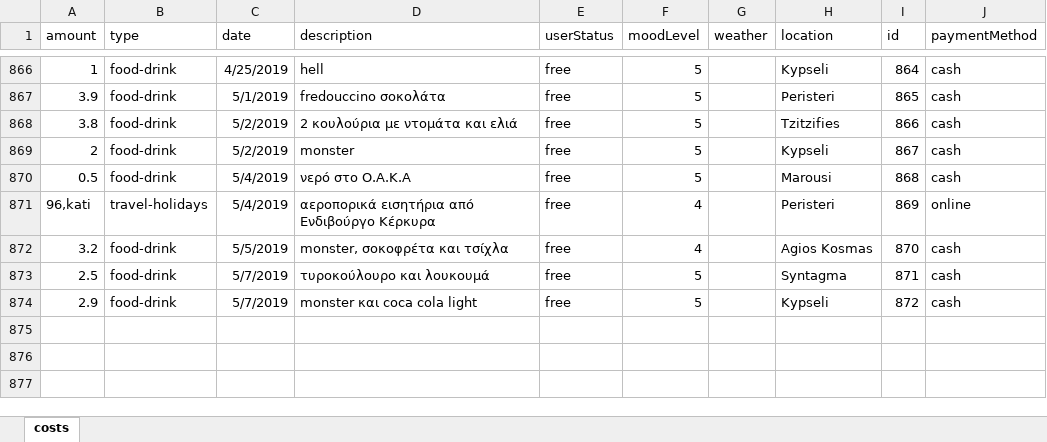
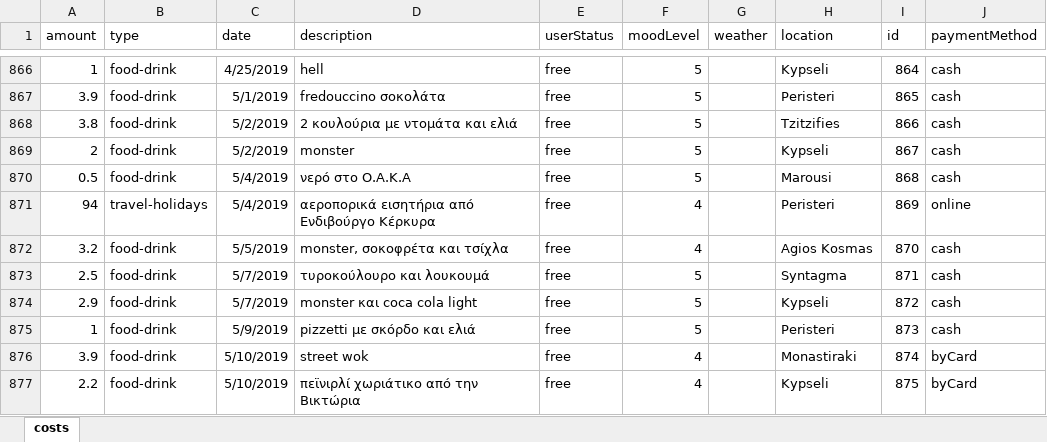
Before and after one commit to Blackpeak/Morgan, an Excel workbook: DataBase/Manos costs/costs.xlsx, sheet costs, drawn as a sheet; only a part is shown, gaps mark what is left out; values as stored, in another font and other column widths than the file's, no borders; table styles not drawn; the diff names each change by its address in the sheet, - before the commit and + after, or states it on an @@ line.

Commit message:
update database

```diff
--- a/DataBase/Manos costs/costs.xlsx (sheet costs)
+++ b/DataBase/Manos costs/costs.xlsx (sheet costs)
-A871 (amount): 96,kati
+A871 (amount): 94
+row 875: 1 | food-drink | 5/9/2019 | pizzetti με σκόρδο και ελιά | free | 5 |  | Peristeri | 873 | cash
+row 876: 3.9 | food-drink | 5/10/2019 | street wok | free | 4 |  | Monastiraki | 874 | byCard
+row 877: 2.2 | food-drink | 5/10/2019 | πεϊνιρλί χωριάτικο από την Βικτώρια | free | 4 |  | Kypseli | 875 | byCard
```
